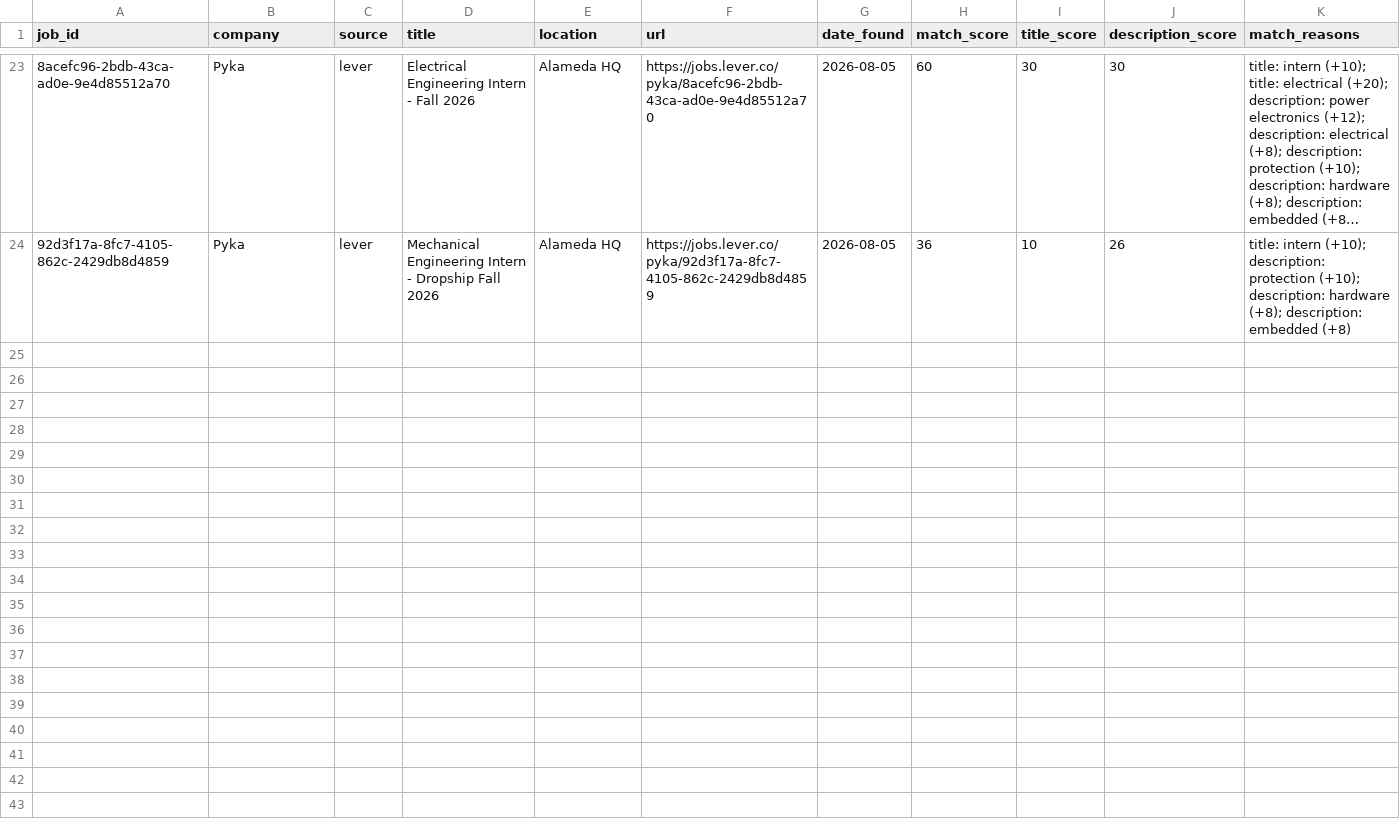
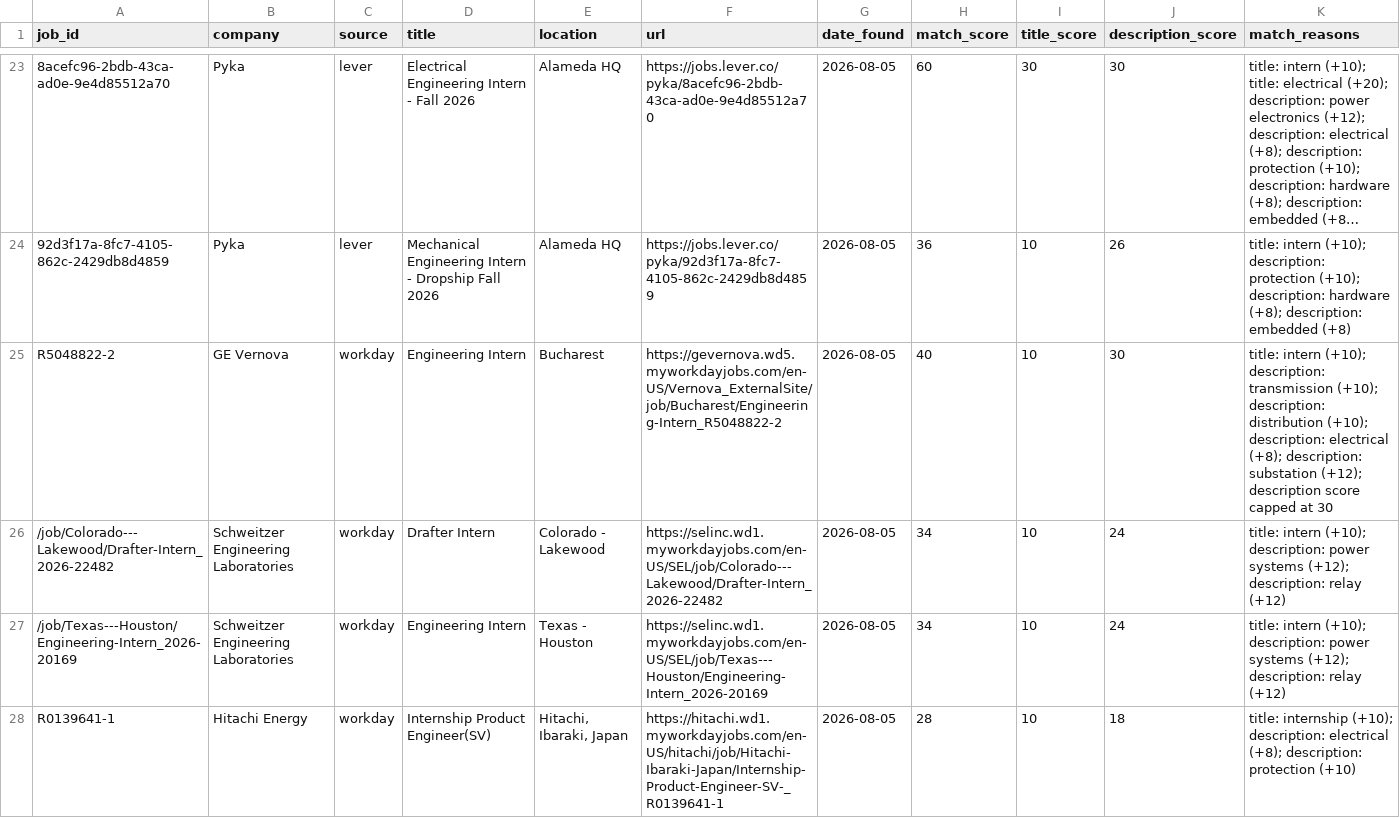
Before and after one commit to brendan-cant-code/job-scraper, a CSV file: data/postings.csv, drawn as a sheet; only a part is shown, gaps mark what is left out; long unchanged cells end in …; the diff names each change by its address in the sheet, - before the commit and + after, or states it on an @@ line.

```diff
--- a/data/postings.csv
+++ b/data/postings.csv
+row 25: R5048822-2 | GE Vernova | workday | Engineering Intern | Bucharest | https://gevernova.wd5.myworkdayjobs.com/en-US/Vernova_ExternalSite/job/Bucharest/Engineering-Intern_R5048822-2 | 2026-08-05 | 40 | 10 | 30 | title: intern (+10); description: transmission (+10); description: distribution (+10); description: electrical (+8); description: substation (+12); description score capped at 30
+row 26: /job/Colorado---Lakewood/Drafter-Intern_2026-22482 | Schweitzer Engineering Laboratories | workday | Drafter Intern | Colorado - Lakewood | https://selinc.wd1.myworkdayjobs.com/en-US/SEL/job/Colorado---Lakewood/Drafter-Intern_2026-22482 | 2026-08-05 | 34 | 10 | 24 | title: intern (+10); description: power systems (+12); description: relay (+12)
+row 27: /job/Texas---Houston/Engineering-Intern_2026-20169 | Schweitzer Engineering Laboratories | workday | Engineering Intern | Texas - Houston | https://selinc.wd1.myworkdayjobs.com/en-US/SEL/job/Texas---Houston/Engineering-Intern_2026-20169 | 2026-08-05 | 34 | 10 | 24 | title: intern (+10); description: power systems (+12); description: relay (+12)
+row 28: R0139641-1 | Hitachi Energy | workday | Internship Product Engineer(SV) | Hitachi, Ibaraki, Japan | https://hitachi.wd1.myworkdayjobs.com/en-US/hitachi/job/Hitachi-Ibaraki-Japan/Internship-Product-Engineer-SV-_R0139641-1 | 2026-08-05 | 28 | 10 | 18 | title: internship (+10); description: electrical (+8); description: protection (+10)
```
